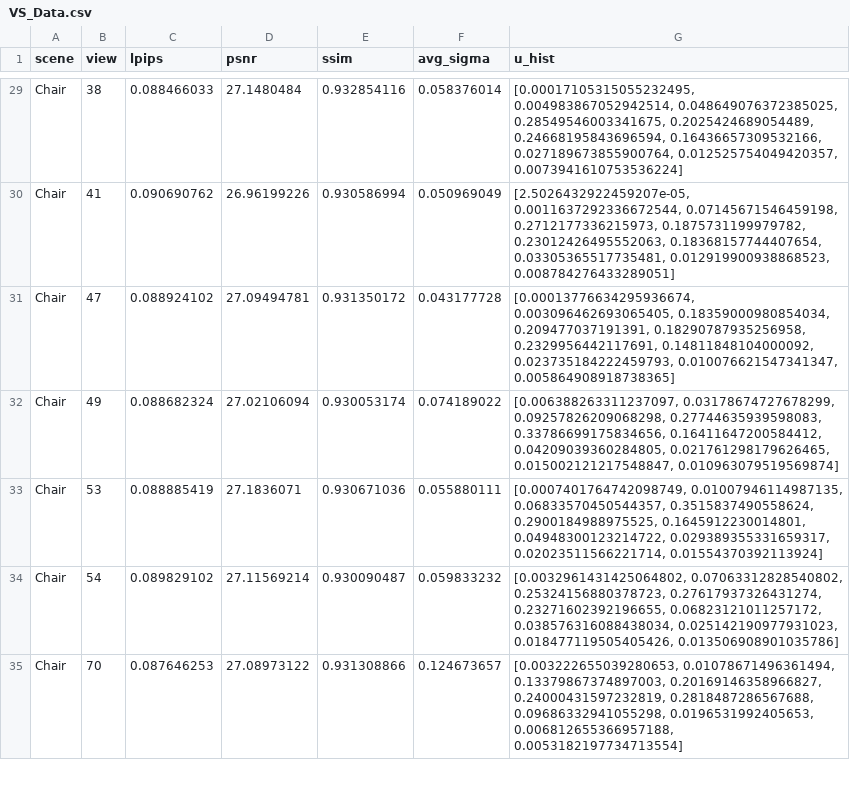
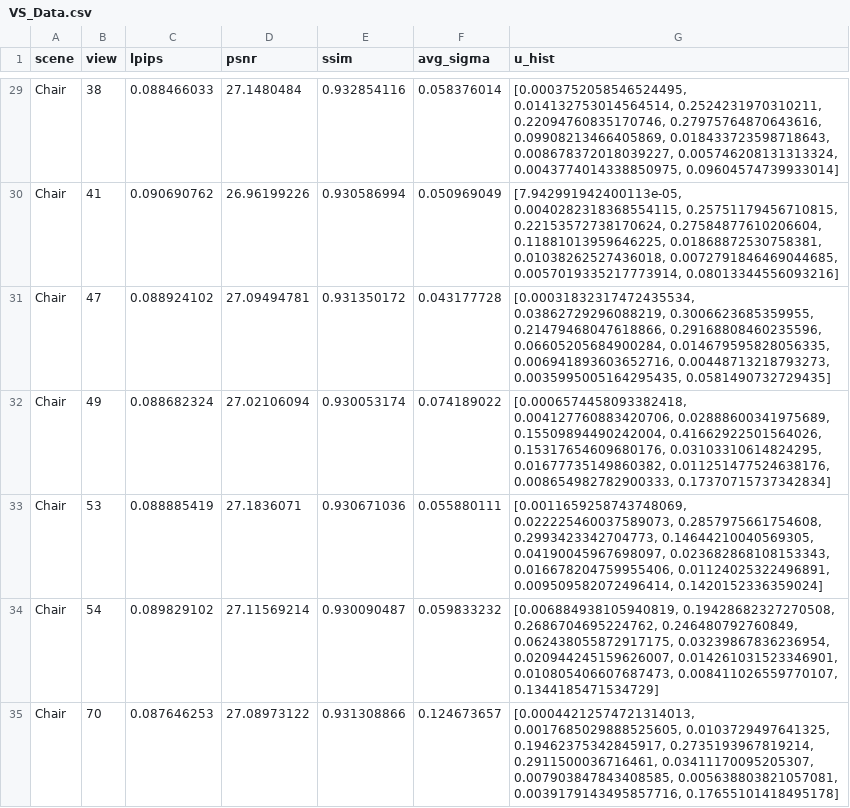
Before and after one commit to lly00412/MF-NeRF, a CSV file: Data/VS_Data.csv, drawn as a sheet; only a part is shown, gaps mark what is left out; the diff covers the shown part only; the diff names each change by its address in the sheet, - before the commit and + after, or states it on an @@ line.

Commit message:
add outliers to u_hist

```diff
--- a/Data/VS_Data.csv
+++ b/Data/VS_Data.csv
-G29 (u_hist): [0.00017105315055232495, 0.004983867052942514, 0.048649076372385025, 0.28549546003341675, 0.2025424689054489, 0.24668195843696594, 0.16436657309532166, 0.027189673855900764, 0.012525754049420357, 0.0073941610753536224]
+G29 (u_hist): [0.0003752058546524495, 0.014132753014564514, 0.2524231970310211, 0.22094760835170746, 0.27975764870643616, 0.09908213466405869, 0.018433723598718643, 0.008678372018039227, 0.005746208131313324, 0.0043774014338850975, 0.09604574739933014]
-G30 (u_hist): [2.5026432922459207e-05, 0.0011637292336672544, 0.07145671546459198, 0.2712177336215973, 0.1875731199979782, 0.23012426495552063, 0.18368157744407654, 0.03305365517735481, 0.012919900938868523, 0.008784276433289051]
+G30 (u_hist): [7.942991942400113e-05, 0.0040282318368554115, 0.25751179456710815, 0.22153572738170624, 0.27584877610206604, 0.11881013959646225, 0.01868872530758381, 0.01038262527436018, 0.0072791846469044685, 0.0057019335217773914, 0.08013344556093216]
-G31 (u_hist): [0.00013776634295936674, 0.003096462693065405, 0.18359000980854034, 0.209477037191391, 0.18290787935256958, 0.2329956442117691, 0.14811848104000092, 0.023735184222459793, 0.010076621547341347, 0.005864908918738365]
+G31 (u_hist): [0.00031832317472435534, 0.03862729296088219, 0.3006623685359955, 0.21479468047618866, 0.29168808460235596, 0.06605205684900284, 0.014679595828056335, 0.006941893603652716, 0.00448713218793273, 0.0035995005164295435, 0.0581490732729435]
-G32 (u_hist): [0.006388263311237097, 0.03178674727678299, 0.09257826209068298, 0.27744635939598083, 0.33786699175834656, 0.16411647200584412, 0.04209039360284805, 0.021761298179626465, 0.015002121217548847, 0.010963079519569874]
+G32 (u_hist): [0.0006574458093382418, 0.004127760883420706, 0.02888600341975689, 0.15509894490242004, 0.41662922501564026, 0.15317654609680176, 0.03103310614824295, 0.01677735149860382, 0.011251477524638176, 0.008654982782900333, 0.17370715737342834]
-G33 (u_hist): [0.0007401764742098749, 0.01007946114987135, 0.06833570450544357, 0.3515837490558624, 0.2900184988975525, 0.1645912230014801, 0.04948300123214722, 0.029389355331659317, 0.02023511566221714, 0.01554370392113924]
+G33 (u_hist): [0.0011659258743748069, 0.022225460037589073, 0.2857975661754608, 0.2993423342704773, 0.14644210040569305, 0.04190045967698097, 0.023682868108153343, 0.016678204759955406, 0.01124025322496891, 0.009509582072496414, 0.1420152336359024]
-G34 (u_hist): [0.0032961431425064802, 0.07063312828540802, 0.25324156880378723, 0.27617937326431274, 0.23271602392196655, 0.06823121011257172, 0.038576316088438034, 0.025142190977931023, 0.018477119505405426, 0.013506908901035786]
+G34 (u_hist): [0.006884938105940819, 0.19428682327270508, 0.2686704695224762, 0.246480792760849, 0.062438055872917175, 0.03239867836236954, 0.020944245159626007, 0.014261031523346901, 0.010805406607687473, 0.008411026559770107, 0.1344185471534729]
-G35 (u_hist): [0.003222655039280653, 0.01078671496361494, 0.13379867374897003, 0.20169146358966827, 0.24000431597232819, 0.2818487286567688, 0.09686332941055298, 0.0196531992405653, 0.006812655366957188, 0.0053182197734713554]
+G35 (u_hist): [0.00044212574721314013, 0.0017685029888525605, 0.0103729497641325, 0.19462375342845917, 0.2735193967819214, 0.2911500036716461, 0.03411170095205307, 0.007903847843408585, 0.005638803821057081, 0.0039179143495857716, 0.17655101418495178]
```
Also changed, not shown: 73 edited cells elsewhere in this file, 5 other files.
